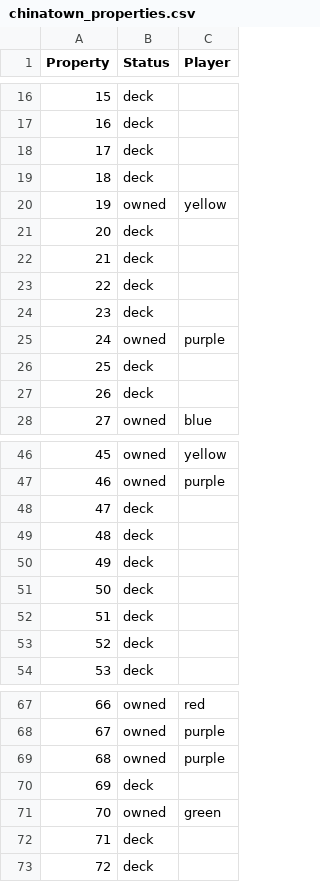
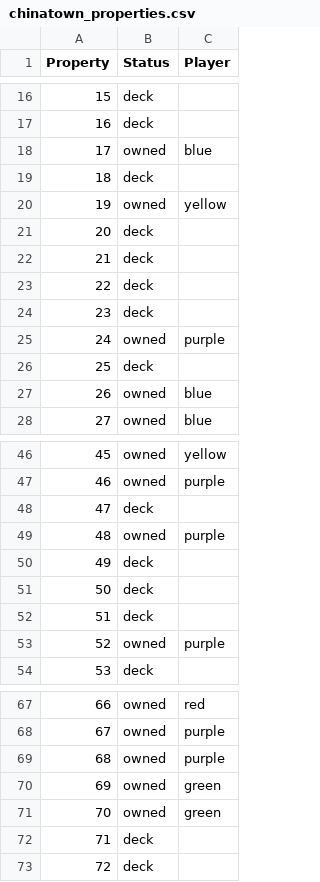
Before and after one commit to mhgerov/chinatown, a CSV file: chinatown_properties.csv, drawn as a sheet; only a part is shown, gaps mark what is left out; the diff covers the shown part only.

```diff
--- a/chinatown_properties.csv
+++ b/chinatown_properties.csv
@@ -17,3 +17,3 @@ Property,Status,Player
 16,deck,
-17,deck,
+17,owned,blue
 18,deck,
@@ -26,3 +26,3 @@ Property,Status,Player
 25,deck,
-26,deck,
+26,owned,blue
 27,owned,blue
@@ -48,3 +48,3 @@ Property,Status,Player
 47,deck,
-48,deck,
+48,owned,purple
 49,deck,
@@ -52,3 +52,3 @@ Property,Status,Player
 51,deck,
-52,deck,
+52,owned,purple
 53,deck,
@@ -69,3 +69,3 @@ Property,Status,Player
 68,owned,purple
-69,deck,
+69,owned,green
 70,owned,green
```
Also changed, not shown: 20 edited cells elsewhere in this file, 1 other file.
